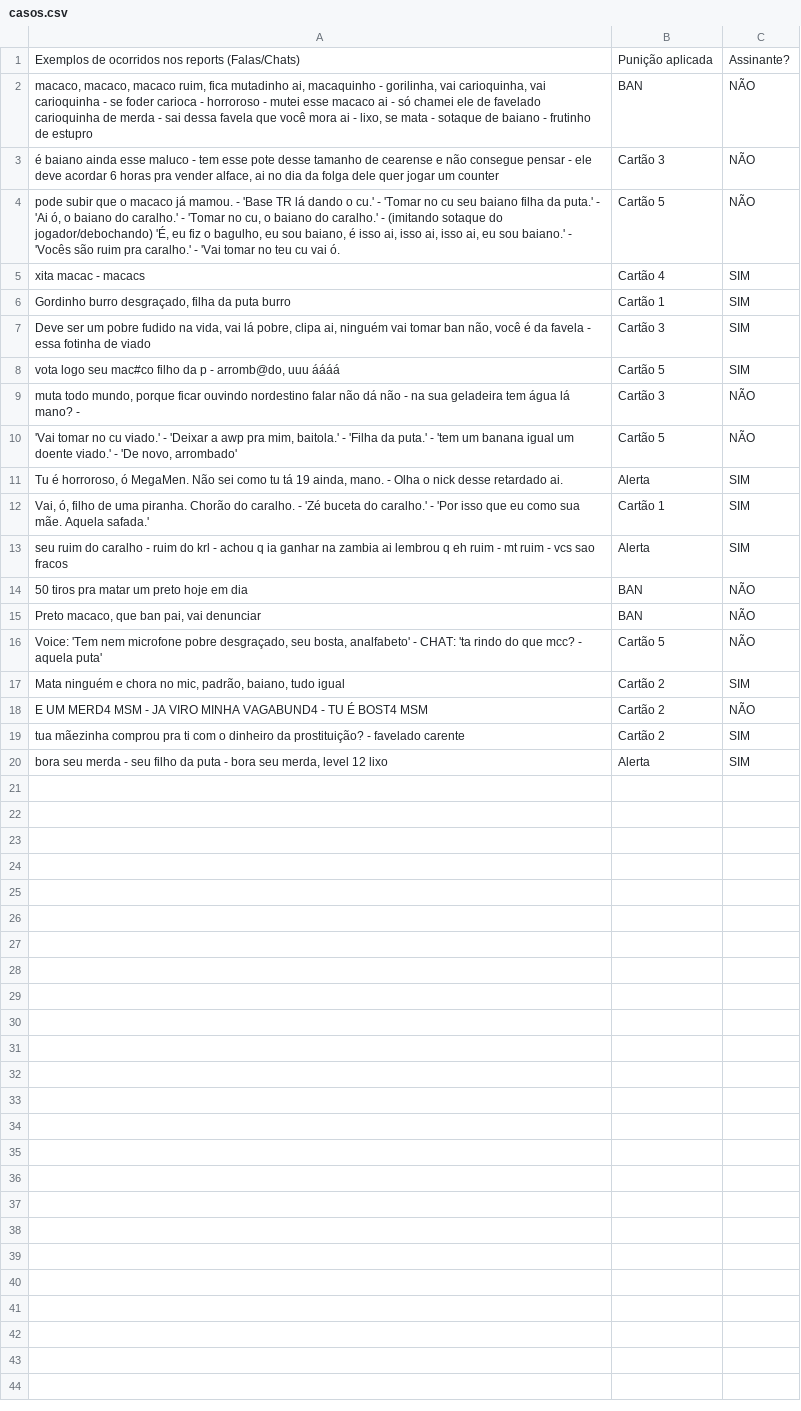
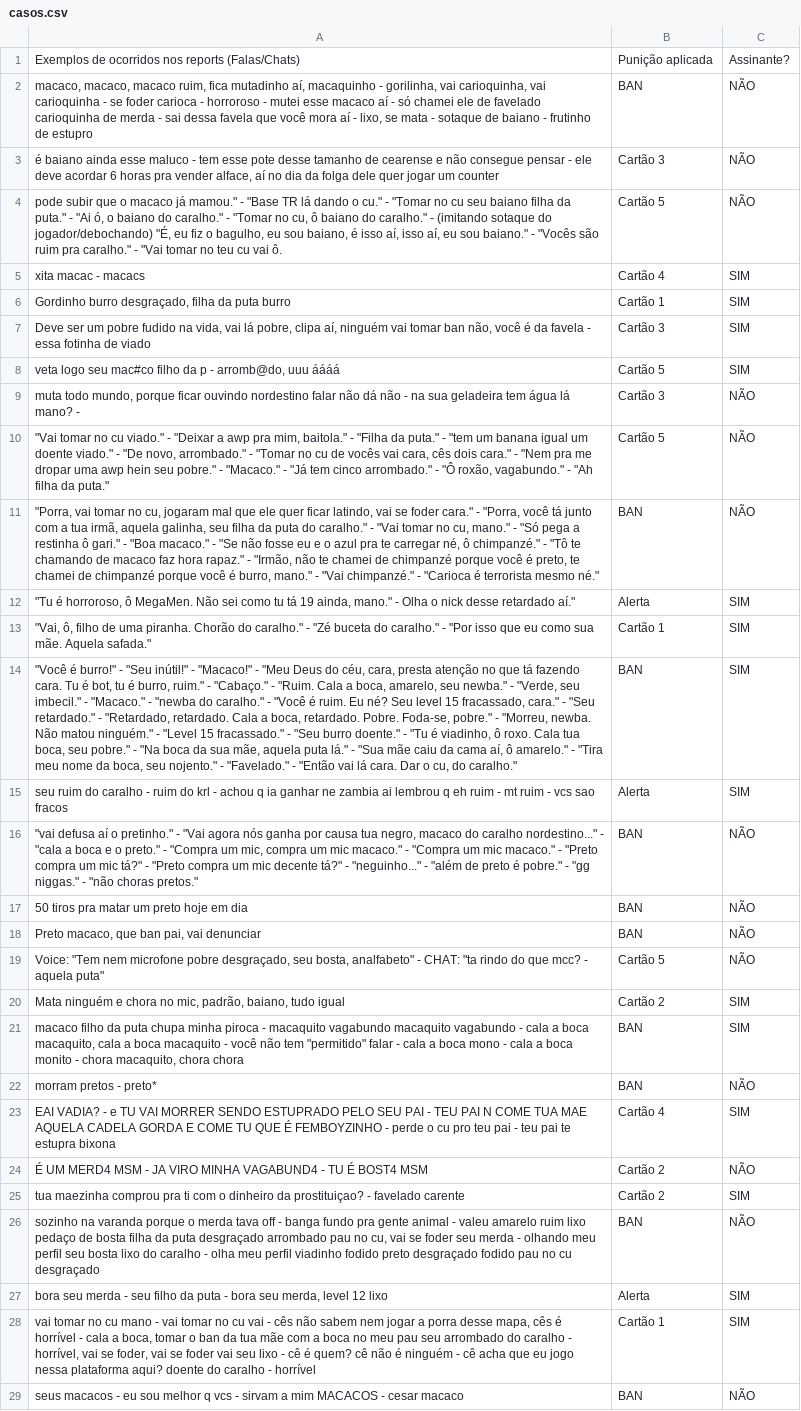
Before and after one commit to KaueAlchapal/gc-moderacao-ia, a CSV file: casos.csv, drawn as a sheet; only a part is shown; addresses are those after the commit; the diff covers the shown part only; the diff names each change by its address in the sheet, - before the commit and + after, or states it on an @@ line.

Commit message:
Add files via upload

```diff
--- a/casos.csv
+++ b/casos.csv
-A2: …fica mutadinho ai, macaquinho - gorilinha, vai carioquinha, vai carioquinha - se foder carioca - horroroso - mutei esse macaco ai - só chamei ele de favelado carioquinha de merda - sai dessa favela que você mora ai - lixo,…
+A2: …fica mutadinho aí, macaquinho - gorilinha, vai carioquinha, vai carioquinha - se foder carioca - horroroso - mutei esse macaco aí - só chamei ele de favelado carioquinha de merda - sai dessa favela que você mora aí - lixo,…
-A3: …vender alface, ai no dia…
+A3: …vender alface, aí no dia…
-A4: …macaco já mamou. - 'Base TR lá dando o cu.' - 'Tomar no cu seu baiano filha da puta.' - 'Ai ó, o baiano do caralho.' - 'Tomar no cu, o baiano do caralho.' - (imitando sotaque do jogador/debochando) 'É, eu fiz o bagulho, eu sou baiano, é isso ai, isso ai, isso ai, eu sou baiano.' - 'Vocês são ruim pra caralho.' - 'Vai tomar no teu cu vai ó.
+A4: …macaco já mamou." - "Base TR lá dando o cu." - "Tomar no cu seu baiano filha da puta." - "Ai ó, o baiano do caralho." - "Tomar no cu, ô baiano do caralho." - (imitando sotaque do jogador/debochando) "É, eu fiz o bagulho, eu sou baiano, é isso aí, isso aí, eu sou baiano." - "Vocês são ruim pra caralho." - "Vai tomar no teu cu vai ô.
-A7: …pobre, clipa ai, ninguém vai…
+A7: …pobre, clipa aí, ninguém vai…
-A8: vota logo seu…
+A8: veta logo seu…
-A10: 'Vai tomar no cu viado.' - 'Deixar a awp pra mim, baitola.' - 'Filha da puta.' - 'tem um banana igual um doente viado.' - 'De novo, arrombado'
+A10: "Vai tomar no cu viado." - "Deixar a awp pra mim, baitola." - "Filha da puta." - "tem um banana igual um doente viado." - "De novo, arrombado." - "Tomar no cu de vocês vai cara, cês dois cara." - "Nem pra me dropar uma awp hein seu pobre." - "Macaco." - "Já tem cinco arrombado." - "Ô roxão, vagabundo." - "Ah filha da puta."
+row 11: "Porra, vai tomar no cu, jogaram mal que ele quer ficar latindo, vai se foder cara." - "Porra, você tá junto com a tua irmã, aquela galinha, seu filha da puta do caralho." - "Vai tomar no cu, mano." - "Só pega a restinha ô gari." - "Boa macaco." - "Se não fosse eu e o azul pra te carregar né, ô chimpanzé." - "Tô te chamando de macaco faz hora rapaz." - "Irmão, não te chamei de chimpanzé porque você é preto, te chamei de chimpanzé porque você é burro, mano." - "Vai chimpanzé." - "Carioca é terrorista mesmo né." | BAN | NÃO
-A12: Tu é horroroso, ó MegaMen. Não sei como tu tá 19 ainda, mano. - Olha o nick desse retardado ai.
+A12: "Tu é horroroso, ô MegaMen. Não sei como tu tá 19 ainda, mano." - Olha o nick desse retardado aí."
-A13: Vai, ó, filho de uma piranha. Chorão do caralho. - 'Zé buceta do caralho.' - 'Por isso que eu como sua mãe. Aquela safada.'
+A13: "Vai, ô, filho de uma piranha. Chorão do caralho." - "Zé buceta do caralho." - "Por isso que eu como sua mãe. Aquela safada."
+row 14: "Você é burro!" - "Seu inútil!" - "Macaco!" - "Meu Deus do céu, cara, presta atenção no que tá fazendo cara. Tu é bot, tu é burro, ruim." - "Cabaço." - "Ruim. Cala a boca, amarelo, seu newba." - "Verde, seu imbecil." - "Macaco." - "newba do caralho." - "Você é ruim. Eu né? Seu level 15 fracassado, cara." - "Seu retardado." - "Retardado, retardado. Cala a boca, retardado. Pobre. Foda-se, pobre." - "Morreu, newba. Não matou ninguém." - "Level 15 fracassado." - "Seu burro doente." - "Tu é viadinho, ô roxo. Cala tua boca, seu pobre." - "Na boca da sua mãe, aquela puta lá." - "Sua mãe caiu da cama aí, ô amarelo." - "Tira meu nome da boca, seu nojento." - "Favelado." - "Então vai lá cara. Dar o cu, do caralho." | BAN | SIM
-A15: …ia ganhar na zambia ai…
+A15: …ia ganhar ne zambia ai…
+row 16: "vai defusa aí o pretinho." - "Vai agora nós ganha por causa tua negro, macaco do caralho nordestino..." - "cala a boca e o preto." - "Compra um mic, compra um mic macaco." - "Compra um mic macaco." - "Preto compra um mic tá?" - "Preto compra um mic decente tá?" - "neguinho..." - "além de preto é pobre." - "gg niggas." - "não choras pretos." | BAN | NÃO
-A19: Voice: 'Tem nem microfone pobre desgraçado, seu bosta, analfabeto' - CHAT: 'ta rindo do que mcc? - aquela puta'
+A19: Voice: "Tem nem microfone pobre desgraçado, seu bosta, analfabeto" - CHAT: "ta rindo do que mcc? - aquela puta"
+row 21: macaco filho da puta chupa minha piroca - macaquito vagabundo macaquito vagabundo - cala a boca macaquito, cala a boca macaquito - você não tem "permitido" falar - cala a boca mono - cala a boca monito - chora macaquito, chora chora | BAN | SIM
+row 22: morram pretos - preto* | BAN | NÃO
+row 23: EAI VADIA? - e TU VAI MORRER SENDO ESTUPRADO PELO SEU PAI - TEU PAI N COME TUA MAE AQUELA CADELA GORDA E COME TU QUE É FEMBOYZINHO - perde o cu pro teu pai - teu pai te estupra bixona | Cartão 4 | SIM
-A24: E UM MERD4…
+A24: É UM MERD4…
-A25: tua mãezinha comprou pra ti com o dinheiro da prostituição? - favelado…
+A25: tua maezinha comprou pra ti com o dinheiro da prostituiçao? - favelado…
+row 26: sozinho na varanda porque o merda tava off - banga fundo pra gente animal - valeu amarelo ruim lixo pedaço de bosta filha da puta desgraçado arrombado pau no cu, vai se foder seu merda - olhando meu perfil seu bosta lixo do caralho - olha meu perfil viadinho fodido preto desgraçado fodido pau no cu desgraçado | BAN | NÃO
+row 28: vai tomar no cu mano - vai tomar no cu vai - cês não sabem nem jogar a porra desse mapa, cês é horrível - cala a boca, tomar o ban da tua mãe com a boca no meu pau seu arrombado do caralho - horrível, vai se foder, vai se foder vai seu lixo - cê é quem? cê não é ninguém - cê acha que eu jogo nessa plataforma aqui? doente do caralho - horrível | Cartão 1 | SIM
+row 29: seus macacos - eu sou melhor q vcs - sirvam a mim MACACOS - cesar macaco | BAN | NÃO
```
Also changed, not shown: 4 added rows elsewhere in this file.
